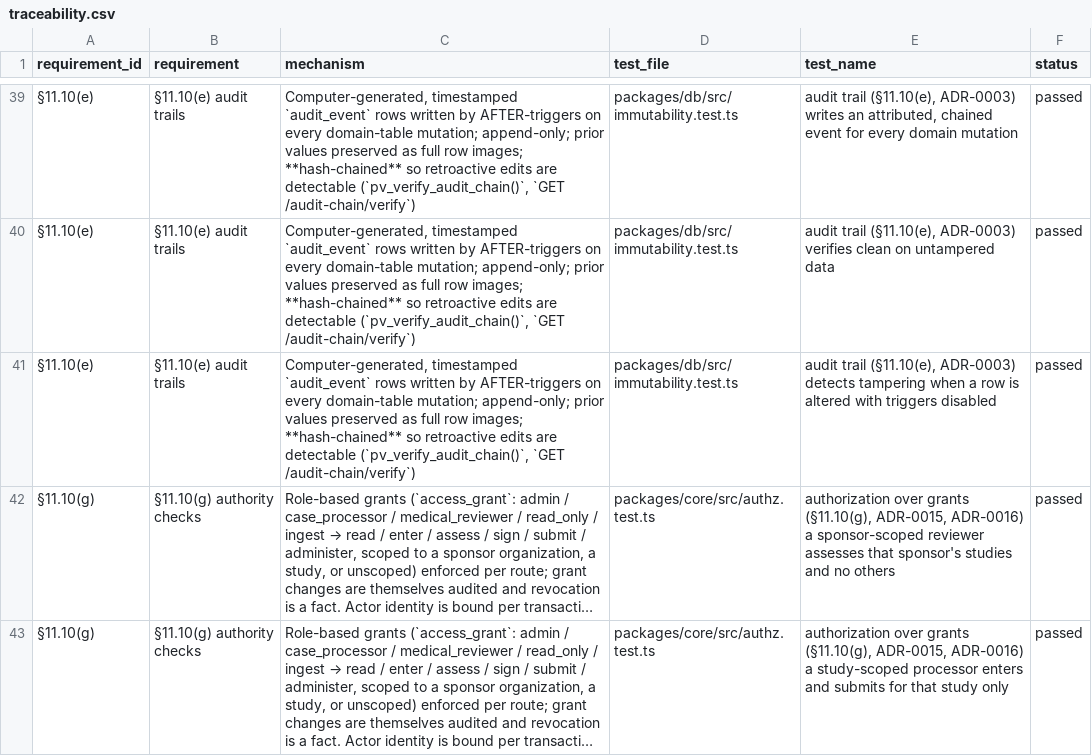
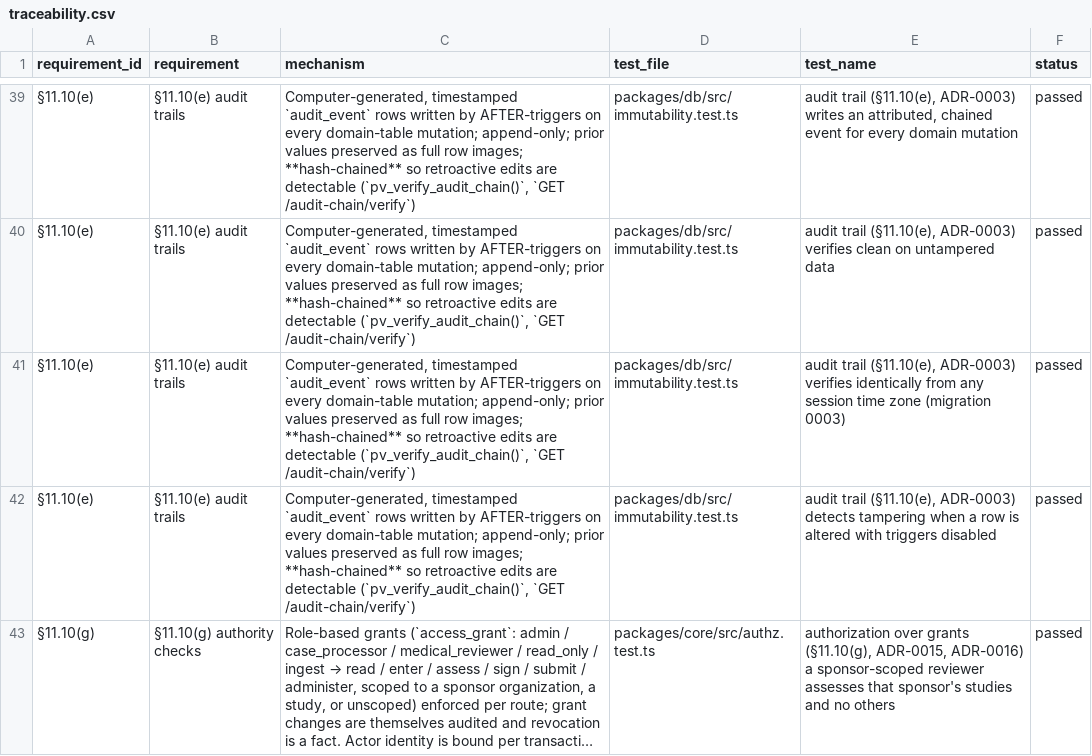
Before and after one commit to tgerke/pv-core, a CSV file: docs/validation/traceability.csv, drawn as a sheet; only a part is shown, gaps mark what is left out; the shorter side is filled out with more unchanged rows; long unchanged cells end in …; the diff names each change by its address in the sheet, - before the commit and + after, or states it on an @@ line.

Commit message:
Engine sync no longer trips the planner's JIT (2.7 s of LLVM compilation per case write on stale statistics: function-level and connection-level jit=off, ANALYZE after the seed); audit hash renders occurred_at in canonical UTC so pv_verify_audit_chain() agrees from any session time zone (migration 0003)

```diff
--- a/docs/validation/traceability.csv
+++ b/docs/validation/traceability.csv
+row 41: §11.10(e) | §11.10(e) audit trails | Computer-generated, timestamped `audit_event` rows written by AFTER-triggers on every domain-table mutation; append-only; prior values preserved as full row images; **hash-chained** so retroactive edits are detectable (`pv_verify_audit_chain()`, `GET /audit-chain/verify`) | packages/db/src/immutability.test.ts | audit trail (§11.10(e), ADR-0003) verifies identically from any session time zone (migration 0003) | passed
```
Also changed, not shown: 11 other files.
